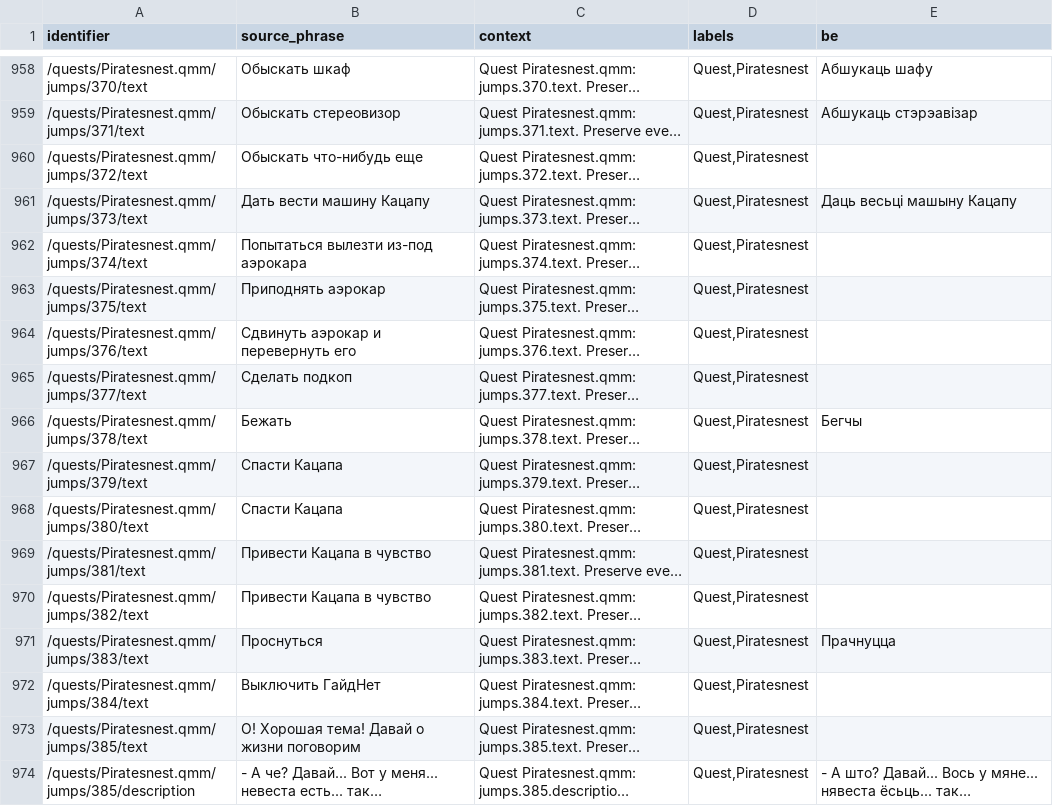
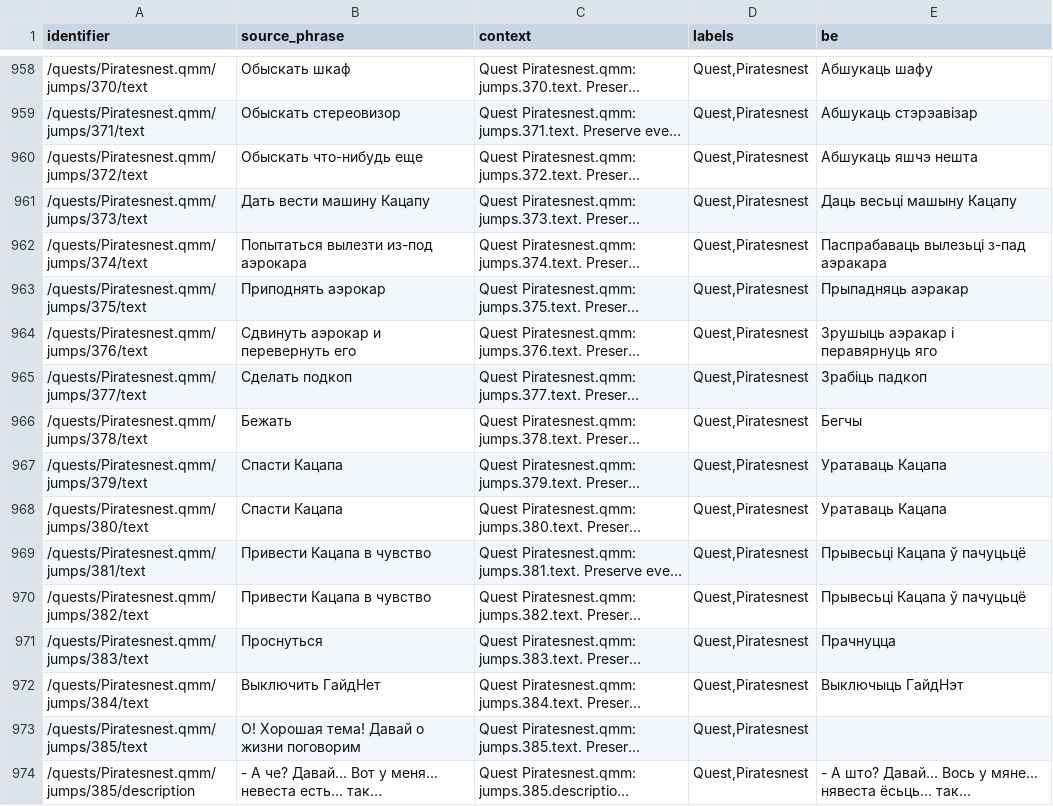
Before and after one commit to siarhei-zavadski/space-rangers-be-translation, a TSV file: corpus/quests/Piratesnest.qmm.tsv, drawn as a sheet; only a part is shown, gaps mark what is left out; long unchanged cells end in …; the diff covers the shown part only; the diff names each change by its address in the sheet, - before the commit and + after, or states it on an @@ line.

```diff
--- a/corpus/quests/Piratesnest.qmm.tsv
+++ b/corpus/quests/Piratesnest.qmm.tsv
-E960 (be): (empty)
+E960 (be): Абшукаць яшчэ нешта
-E962 (be): (empty)
+E962 (be): Паспрабаваць вылезьці з-пад аэракара
-E963 (be): (empty)
+E963 (be): Прыпадняць аэракар
-E964 (be): (empty)
+E964 (be): Зрушыць аэракар і перавярнуць яго
-E965 (be): (empty)
+E965 (be): Зрабіць падкоп
-E967:E968 (be): (empty)
+E967:E968 (be): Уратаваць Кацапа
-E969:E970 (be): (empty)
+E969:E970 (be): Прывесьці Кацапа ў пачуцьцё
-E972 (be): (empty)
+E972 (be): Выключыць ГайдНэт
```
Also changed, not shown: 20 edited cells elsewhere in this file.
